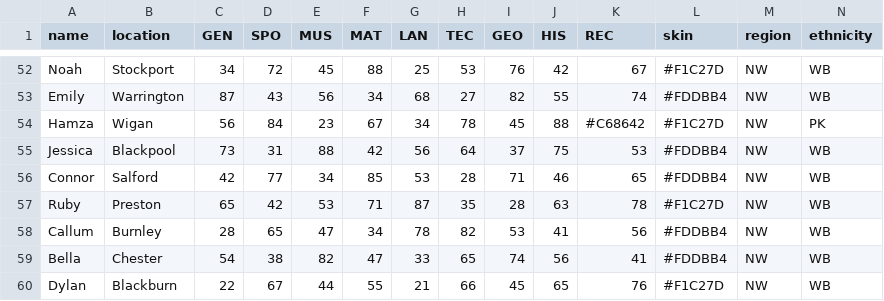
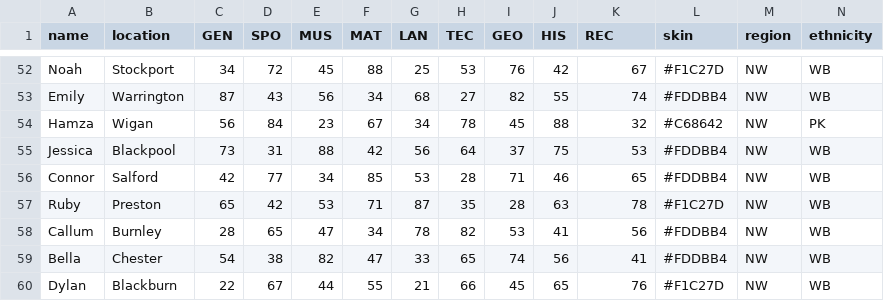
Before and after one commit to toniu/ONEpercent, a CSV file: src/main/scala/game/csv/players.csv, drawn as a sheet; only a part is shown, gaps mark what is left out.

```diff
--- a/src/main/scala/game/csv/players.csv
+++ b/src/main/scala/game/csv/players.csv
@@ -53,3 +53,3 @@ Noah,Stockport,34,72,45,88,25,53,76,42,67,#F1C27D,NW,WB
 Emily,Warrington,87,43,56,34,68,27,82,55,74,#FDDBB4,NW,WB
-Hamza,Wigan,56,84,23,67,34,78,45,88,#C68642,#F1C27D,NW,PK
+Hamza,Wigan,56,84,23,67,34,78,45,88,32,#C68642,NW,PK
 Jessica,Blackpool,73,31,88,42,56,64,37,75,53,#FDDBB4,NW,WB
```
Also changed, not shown: 3 other files.
